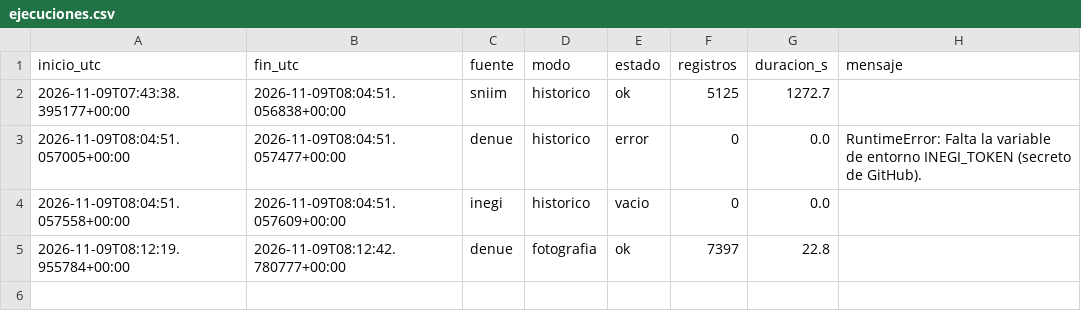
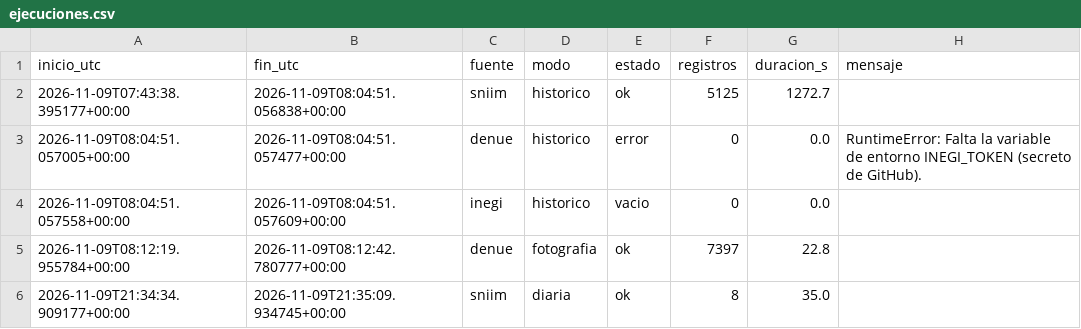
Before and after one commit to carolivettte/tdl-antojo-colima, a CSV file: data/bitacora/ejecuciones.csv, drawn as a sheet; the diff names each change by its address in the sheet, - before the commit and + after, or states it on an @@ line.

Commit message:
captura: diaria 2026-11-09T21:35Z

```diff
--- a/data/bitacora/ejecuciones.csv
+++ b/data/bitacora/ejecuciones.csv
+row 6: 2026-11-09T21:34:34.909177+00:00 | 2026-11-09T21:35:09.934745+00:00 | sniim | diaria | ok | 8 | 35.0
```
Also changed, not shown: 2 other files.
